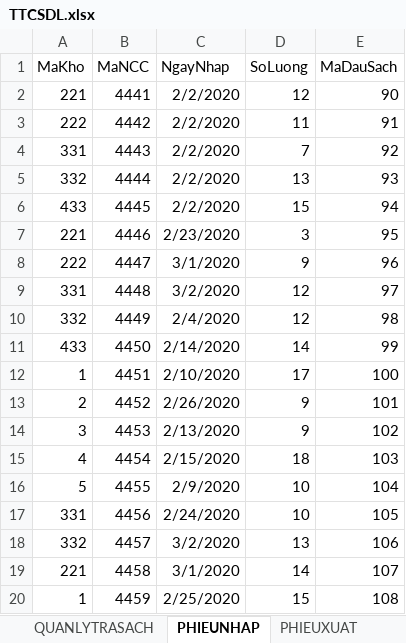
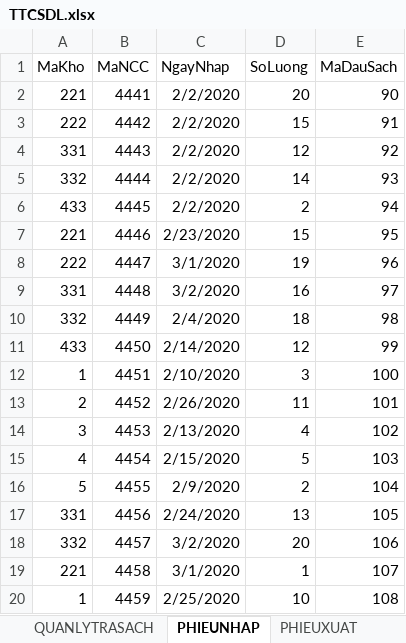
Before and after one commit to MrL8199/TTCSDL, an Excel workbook: TTCSDL.xlsx, sheet PHIEUNHAP, drawn as a sheet; values as stored, in another font and other column widths than the file's, no borders; the diff names each change by its address in the sheet, - before the commit and + after, or states it on an @@ line.

```diff
--- a/TTCSDL.xlsx (sheet PHIEUNHAP)
+++ b/TTCSDL.xlsx (sheet PHIEUNHAP)
-D2 (SoLuong): 12
+D2 (SoLuong): 20
-D3 (SoLuong): 11
+D3 (SoLuong): 15
-D4 (SoLuong): 7
+D4 (SoLuong): 12
-D5 (SoLuong): 13
+D5 (SoLuong): 14
-D6 (SoLuong): 15
+D6 (SoLuong): 2
-D7 (SoLuong): 3
+D7 (SoLuong): 15
-D8 (SoLuong): 9
+D8 (SoLuong): 19
-D9 (SoLuong): 12
+D9 (SoLuong): 16
-D10 (SoLuong): 12
+D10 (SoLuong): 18
-D11 (SoLuong): 14
+D11 (SoLuong): 12
-D12 (SoLuong): 17
+D12 (SoLuong): 3
-D13 (SoLuong): 9
+D13 (SoLuong): 11
-D14 (SoLuong): 9
+D14 (SoLuong): 4
-D15 (SoLuong): 18
+D15 (SoLuong): 5
-D16 (SoLuong): 10
+D16 (SoLuong): 2
-D17 (SoLuong): 10
+D17 (SoLuong): 13
-D18 (SoLuong): 13
+D18 (SoLuong): 20
-D19 (SoLuong): 14
+D19 (SoLuong): 1
-D20 (SoLuong): 15
+D20 (SoLuong): 10
```
Also changed, not shown: sheet THETHUVIEN, sheet PHIEUMUON, sheet PHIEUTRA, sheet QUANLYTRASACH, sheet CUONSACH, sheet PHIEUKIEMKE, 1 more sheet, other sheet tabs, 2 other files.
